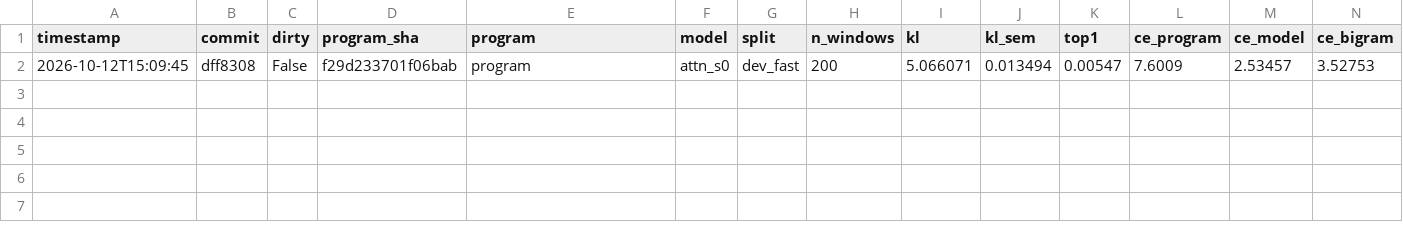
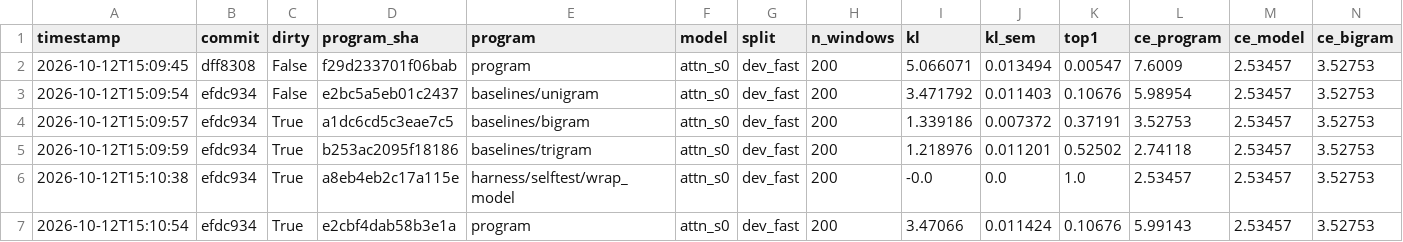
Before and after one commit to siphc/trlm, a CSV file: logs/iterations.csv, drawn as a sheet; only a part is shown; rows hold the shown columns only; the diff names each change by its address in the sheet, - before the commit and + after, or states it on an @@ line.

```diff
--- a/logs/iterations.csv
+++ b/logs/iterations.csv
+row 3: 2026-10-12T15:09:54 | efdc934 | False | e2bc5a5eb01c2437 | baselines/unigram | attn_s0 | dev_fast | 200 | 3.471792 | 0.011403 | 0.10676 | 5.98954 | 2.53457 | 3.52753
+row 4: 2026-10-12T15:09:57 | efdc934 | True | a1dc6cd5c3eae7c5 | baselines/bigram | attn_s0 | dev_fast | 200 | 1.339186 | 0.007372 | 0.37191 | 3.52753 | 2.53457 | 3.52753
+row 5: 2026-10-12T15:09:59 | efdc934 | True | b253ac2095f18186 | baselines/trigram | attn_s0 | dev_fast | 200 | 1.218976 | 0.011201 | 0.52502 | 2.74118 | 2.53457 | 3.52753
+row 6: 2026-10-12T15:10:38 | efdc934 | True | a8eb4eb2c17a115e | harness/selftest/wrap_model | attn_s0 | dev_fast | 200 | -0.0 | 0.0 | 1.0 | 2.53457 | 2.53457 | 3.52753
+row 7: 2026-10-12T15:10:54 | efdc934 | True | e2cbf4dab58b3e1a | program | attn_s0 | dev_fast | 200 | 3.47066 | 0.011424 | 0.10676 | 5.99143 | 2.53457 | 3.52753
```
Also changed, not shown: 8 other files.
